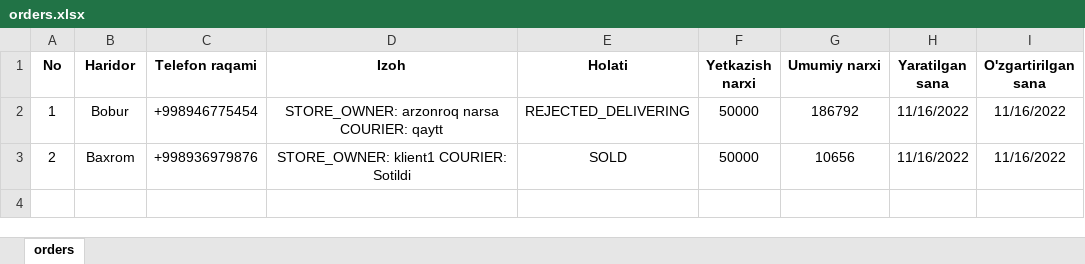
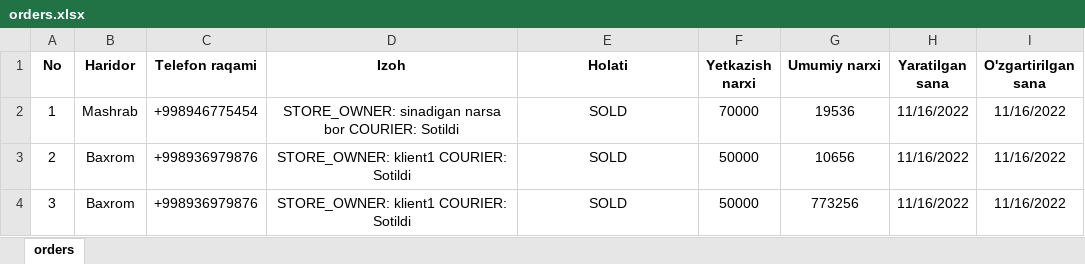
Before and after one commit to IamShawnMan/interex, an Excel workbook: server/files/orders.xlsx, sheet orders, drawn as a sheet; values as stored, in another font and other column widths than the file's, no borders; the diff names each change by its address in the sheet, - before the commit and + after, or states it on an @@ line.

Commit message:
pagination-for-rejected-orders

```diff
--- a/server/files/orders.xlsx (sheet orders)
+++ b/server/files/orders.xlsx (sheet orders)
-B2 (Haridor): Bobur
+B2 (Haridor): Mashrab
-D2 (Izoh): STORE_OWNER: arzonroq narsa COURIER: qaytt
+D2 (Izoh): STORE_OWNER: sinadigan narsa bor COURIER: Sotildi
-E2 (Holati): REJECTED_DELIVERING
+E2 (Holati): SOLD
-F2 (Yetkazish narxi): 50000
+F2 (Yetkazish narxi): 70000
-G2 (Umumiy narxi): 186792
+G2 (Umumiy narxi): 19536
+row 4: 3 | Baxrom | +998936979876 | STORE_OWNER: klient1 COURIER: Sotildi | SOLD | 50000 | 773256 | 11/16/2022 | 11/16/2022
```
Also changed, not shown: 2 other files.
